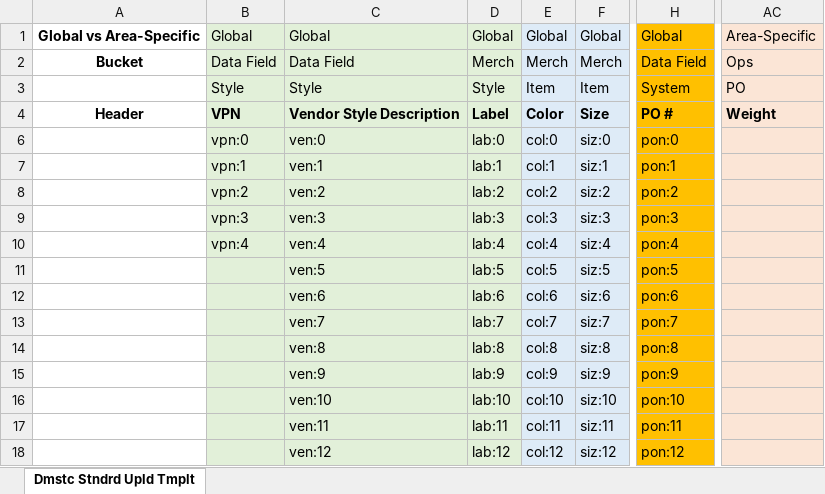
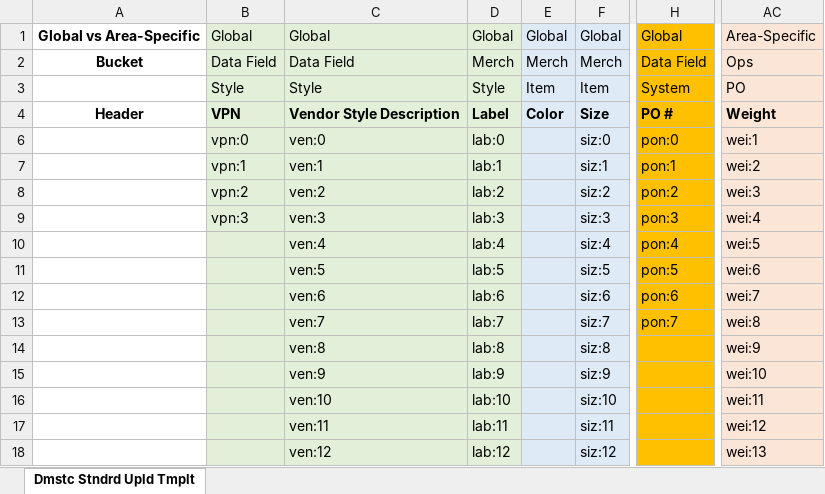
Before and after one commit to danieldreuben/PoiExcelStamper, an Excel workbook: X-Domestic Standard Upload.xlsx, sheet Dmstc Stndrd Upld Tmplt, drawn as a sheet; only a part is shown, gaps mark what is left out; values as stored, in another font and other column widths than the file's, no borders; the diff covers the shown part only; the diff names each change by its address in the sheet, - before the commit and + after, or states it on an @@ line.

```diff
--- a/X-Domestic Standard Upload.xlsx (sheet Dmstc Stndrd Upld Tmplt)
+++ b/X-Domestic Standard Upload.xlsx (sheet Dmstc Stndrd Upld Tmplt)
-E6: col:0
+E6: (empty)
-AC6: (empty)
+AC6: wei:1
-E7: col:1
+E7: (empty)
-AC7: (empty)
+AC7: wei:2
-E8: col:2
+E8: (empty)
-AC8: (empty)
+AC8: wei:3
-E9: col:3
+E9: (empty)
-AC9: (empty)
+AC9: wei:4
-B10: vpn:4
+B10: (empty)
-E10: col:4
+E10: (empty)
-AC10: (empty)
+AC10: wei:5
-E11: col:5
+E11: (empty)
-AC11: (empty)
+AC11: wei:6
-E12: col:6
+E12: (empty)
-AC12: (empty)
+AC12: wei:7
-E13: col:7
+E13: (empty)
-AC13: (empty)
+AC13: wei:8
-E14: col:8
+E14: (empty)
-H14: pon:8
+H14: (empty)
-AC14: (empty)
+AC14: wei:9
-E15: col:9
+E15: (empty)
-H15: pon:9
+H15: (empty)
-AC15: (empty)
+AC15: wei:10
-E16: col:10
+E16: (empty)
-H16: pon:10
+H16: (empty)
-AC16: (empty)
+AC16: wei:11
-E17: col:11
+E17: (empty)
-H17: pon:11
+H17: (empty)
-AC17: (empty)
+AC17: wei:12
-E18: col:12
+E18: (empty)
-H18: pon:12
+H18: (empty)
-AC18: (empty)
+AC18: wei:13
```
Also changed, not shown: 18 added rows, 32 removed rows and 16 edited cells elsewhere in this sheet, hidden cells, Y-Domestic Standard Upload.xlsx, 2 other files.
